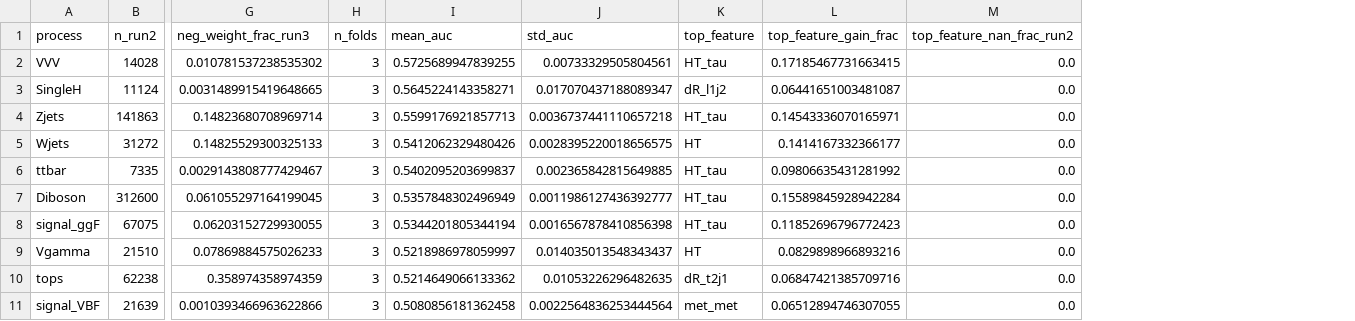
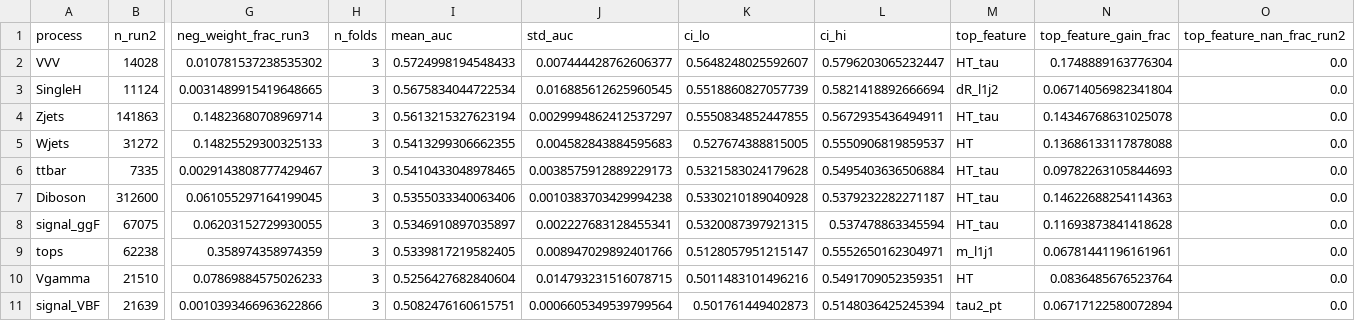
Before and after one commit to Est3ban3/MVA-Project, a CSV file: Final_Notebooks/run2_vs_run3_auc_summary.csv, drawn as a sheet; only a part is shown, gaps mark what is left out; removed rows and columns are numbered as before the commit, all else as after; rows hold the shown columns only; the diff names each change by its address in the sheet, - before the commit and + after, or states it on an @@ line.

```diff
--- a/Final_Notebooks/run2_vs_run3_auc_summary.csv
+++ b/Final_Notebooks/run2_vs_run3_auc_summary.csv
+column K (ci_lo), rows 2-8: 0.5648248025592607 | 0.5518860827057739 | 0.5550834852447855 | 0.527674388815005 | 0.5321583024179628 | 0.5330210189040928 | 0.5320087397921315; rows 10-11: 0.5011483101496216 | 0.501761449402873
+column L (ci_hi), rows 2-8: 0.5796203065232447 | 0.5821418892666694 | 0.5672935436494911 | 0.5550906819859537 | 0.5495403636506884 | 0.5379232282271187 | 0.537478863345594; rows 10-11: 0.5491709052359351 | 0.5148036425245394
-I2 (mean_auc): 0.5725689947839255
+I2 (mean_auc): 0.5724998194548433
-J2 (std_auc): 0.00733329505804561
+J2 (std_auc): 0.007444428762606377
-N2 (top_feature_gain_frac): 0.17185467731663415
+N2 (top_feature_gain_frac): 0.1748889163776304
-I3 (mean_auc): 0.5645224143358271
+I3 (mean_auc): 0.5675834044722534
-J3 (std_auc): 0.017070437188089347
+J3 (std_auc): 0.016885612625960545
-N3 (top_feature_gain_frac): 0.06441651003481087
+N3 (top_feature_gain_frac): 0.06714056982341804
-I4 (mean_auc): 0.5599176921857713
+I4 (mean_auc): 0.5613215327623194
-J4 (std_auc): 0.0036737441110657218
+J4 (std_auc): 0.0029994862412537297
-N4 (top_feature_gain_frac): 0.14543336070165971
+N4 (top_feature_gain_frac): 0.14346768631025078
-I5 (mean_auc): 0.5412062329480426
+I5 (mean_auc): 0.5413299306662355
-J5 (std_auc): 0.0028395220018656575
+J5 (std_auc): 0.004582843884595683
-N5 (top_feature_gain_frac): 0.1414167332366177
+N5 (top_feature_gain_frac): 0.13686133117878088
-I6 (mean_auc): 0.5402095203699837
+I6 (mean_auc): 0.5410433048978465
-J6 (std_auc): 0.002365842815649885
+J6 (std_auc): 0.0038575912889229173
-N6 (top_feature_gain_frac): 0.09806635431281992
+N6 (top_feature_gain_frac): 0.09782263105844693
-I7 (mean_auc): 0.5357848302496949
+I7 (mean_auc): 0.5355033340063406
-J7 (std_auc): 0.0011986127436392777
+J7 (std_auc): 0.0010383703429994238
-N7 (top_feature_gain_frac): 0.15589845928942284
+N7 (top_feature_gain_frac): 0.14622688254114363
-I8 (mean_auc): 0.5344201805344194
+I8 (mean_auc): 0.5346910897035897
-J8 (std_auc): 0.0016567878410856398
+J8 (std_auc): 0.002227683128455341
-N8 (top_feature_gain_frac): 0.11852696796772423
+N8 (top_feature_gain_frac): 0.11693873841418628
+row 9: tops | 62238 | 0.358974358974359 | 3 | 0.5339817219582405 | 0.008947029892401766 | 0.5128057951215147 | 0.5552650162304971 | m_l1j1 | 0.06781441196161961 | 0.0
-I10 (mean_auc): 0.5218986978059997
+I10 (mean_auc): 0.5256427682840604
-J10 (std_auc): 0.014035013548343437
+J10 (std_auc): 0.014793231516078715
-N10 (top_feature_gain_frac): 0.0829898966893216
+N10 (top_feature_gain_frac): 0.0836485676523764
-row 10: tops | 62238 | 0.358974358974359 | 3 | 0.5214649066133362 | 0.01053226296482635 | dR_t2j1 | 0.06847421385709716 | 0.0
-I11 (mean_auc): 0.5080856181362458
+I11 (mean_auc): 0.5082476160615751
-J11 (std_auc): 0.0022564836253444564
+J11 (std_auc): 0.0006605349539799564
-M11 (top_feature): met_met
+M11 (top_feature): tau2_pt
-N11 (top_feature_gain_frac): 0.06512894746307055
+N11 (top_feature_gain_frac): 0.06717122580072894
```
Also changed, not shown: 42 other files.
